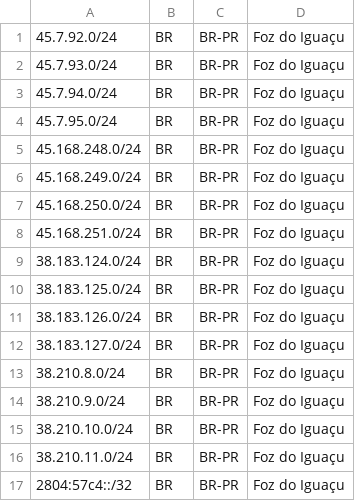
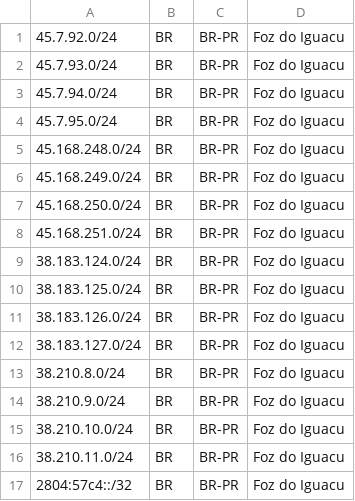
Before and after one commit to Router-X/GeoFeeds, a CSV file: PLUSNETFOZ/plusnetfoz.csv, drawn as a sheet.

Commit message:
update city

```diff
--- a/PLUSNETFOZ/plusnetfoz.csv
+++ b/PLUSNETFOZ/plusnetfoz.csv
@@ -1,17 +1,17 @@
-45.7.92.0/24,BR,BR-PR,Foz do Iguaçu
-45.7.93.0/24,BR,BR-PR,Foz do Iguaçu
-45.7.94.0/24,BR,BR-PR,Foz do Iguaçu
-45.7.95.0/24,BR,BR-PR,Foz do Iguaçu
-45.168.248.0/24,BR,BR-PR,Foz do Iguaçu
-45.168.249.0/24,BR,BR-PR,Foz do Iguaçu
-45.168.250.0/24,BR,BR-PR,Foz do Iguaçu
-45.168.251.0/24,BR,BR-PR,Foz do Iguaçu
-38.183.124.0/24,BR,BR-PR,Foz do Iguaçu
-38.183.125.0/24,BR,BR-PR,Foz do Iguaçu
-38.183.126.0/24,BR,BR-PR,Foz do Iguaçu
-38.183.127.0/24,BR,BR-PR,Foz do Iguaçu
-38.210.8.0/24,BR,BR-PR,Foz do Iguaçu
-38.210.9.0/24,BR,BR-PR,Foz do Iguaçu
-38.210.10.0/24,BR,BR-PR,Foz do Iguaçu
-38.210.11.0/24,BR,BR-PR,Foz do Iguaçu
-2804:57c4::/32,BR,BR-PR,Foz do Iguaçu
+45.7.92.0/24,BR,BR-PR,Foz do Iguacu
+45.7.93.0/24,BR,BR-PR,Foz do Iguacu
+45.7.94.0/24,BR,BR-PR,Foz do Iguacu
+45.7.95.0/24,BR,BR-PR,Foz do Iguacu
+45.168.248.0/24,BR,BR-PR,Foz do Iguacu
+45.168.249.0/24,BR,BR-PR,Foz do Iguacu
+45.168.250.0/24,BR,BR-PR,Foz do Iguacu
+45.168.251.0/24,BR,BR-PR,Foz do Iguacu
+38.183.124.0/24,BR,BR-PR,Foz do Iguacu
+38.183.125.0/24,BR,BR-PR,Foz do Iguacu
+38.183.126.0/24,BR,BR-PR,Foz do Iguacu
+38.183.127.0/24,BR,BR-PR,Foz do Iguacu
+38.210.8.0/24,BR,BR-PR,Foz do Iguacu
+38.210.9.0/24,BR,BR-PR,Foz do Iguacu
+38.210.10.0/24,BR,BR-PR,Foz do Iguacu
+38.210.11.0/24,BR,BR-PR,Foz do Iguacu
+2804:57c4::/32,BR,BR-PR,Foz do Iguacu
```
